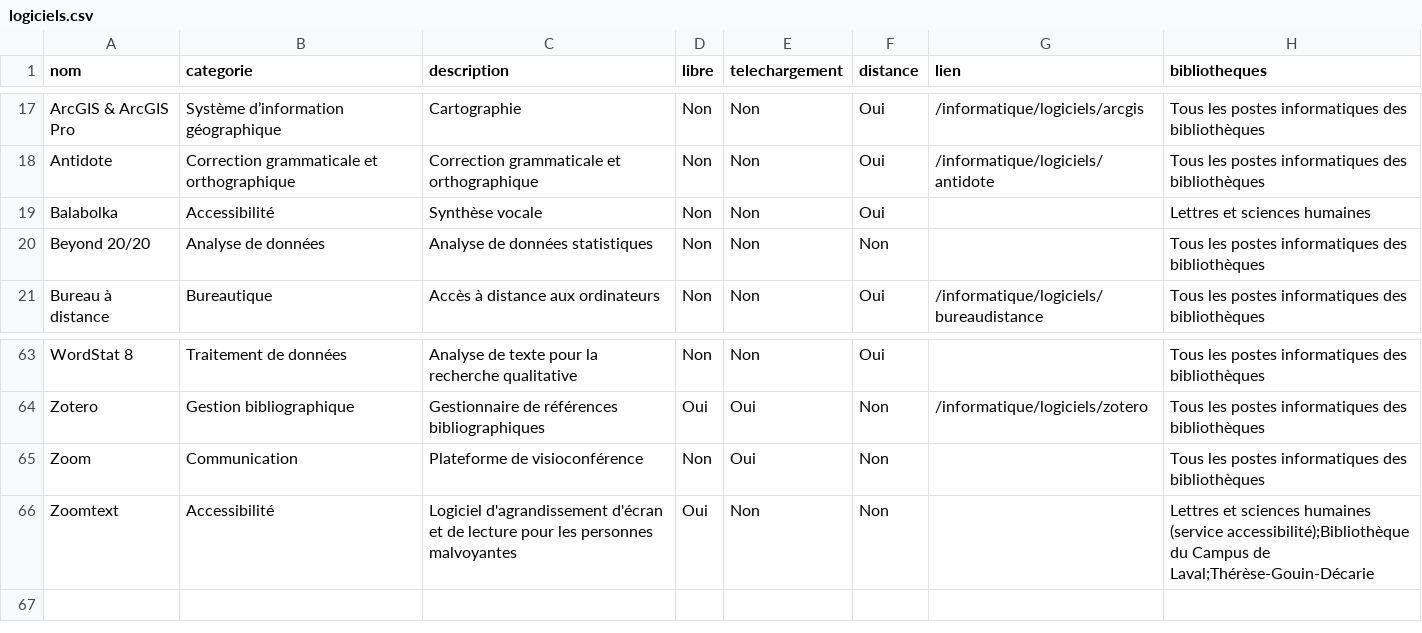
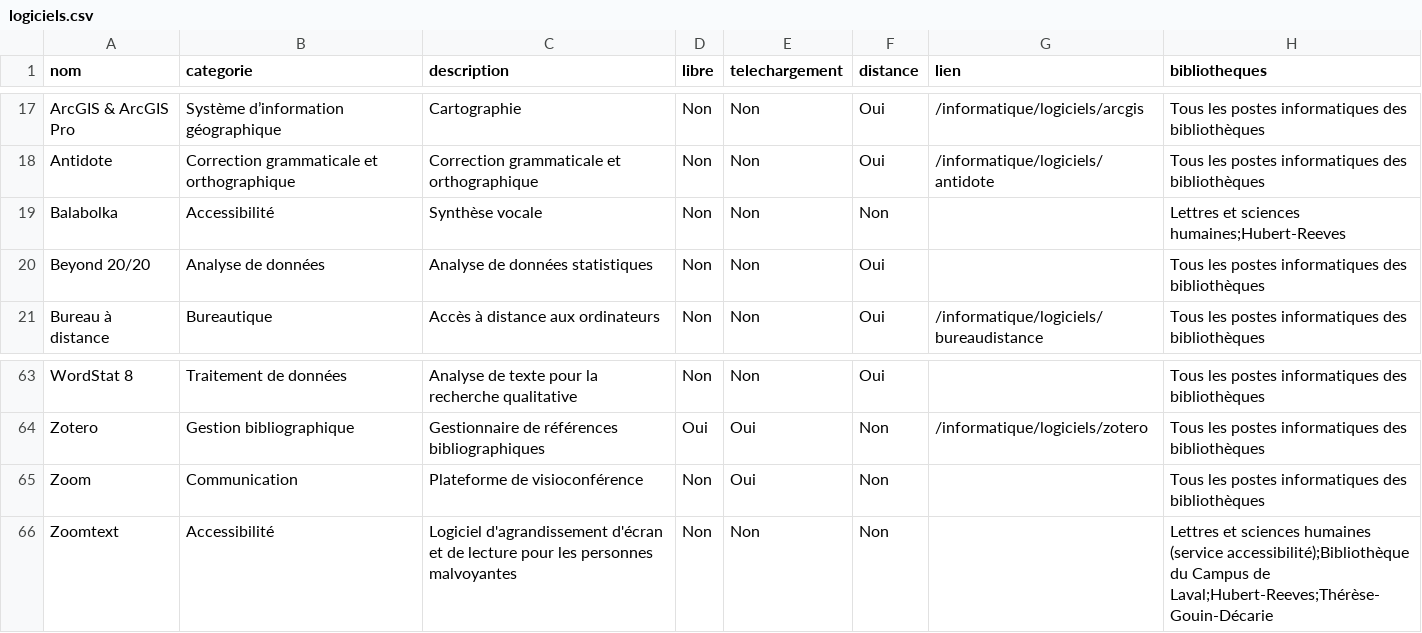
Before and after one commit to bibudem/techno, a CSV file: static/data/logiciels.csv, drawn as a sheet; only a part is shown, gaps mark what is left out; the diff covers the shown part only.

Commit message:
Plusieurs changements
corrections emplacements et logiciels accès à distance.

```diff
--- a/static/data/logiciels.csv
+++ b/static/data/logiciels.csv
@@ -18,4 +18,4 @@ ArcGIS & ArcGIS Pro,Système dʼinformation géographique,Cartographie,Non,Non,O
 Antidote,Correction grammaticale et orthographique,Correction grammaticale et orthographique,Non,Non,Oui,/informatique/logiciels/antidote,Tous les postes informatiques des bibliothèques
-Balabolka,Accessibilité,Synthèse vocale,Non,Non,Oui,,Lettres et sciences humaines
-Beyond 20/20,Analyse de données,Analyse de données statistiques,Non,Non,Non,,Tous les postes informatiques des bibliothèques
+Balabolka,Accessibilité,Synthèse vocale,Non,Non,Non,,Lettres et sciences humaines;Hubert-Reeves
+Beyond 20/20,Analyse de données,Analyse de données statistiques,Non,Non,Oui,,Tous les postes informatiques des bibliothèques
 Bureau à distance,Bureautique,Accès à distance aux ordinateurs,Non,Non,Oui,/informatique/logiciels/bureaudistance,Tous les postes informatiques des bibliothèques
@@ -65,2 +65,2 @@ Zotero,Gestion bibliographique,Gestionnaire de références bibliographiques,Oui
 Zoom,Communication,Plateforme de visioconférence,Non,Oui,Non,,Tous les postes informatiques des bibliothèques
-Zoomtext,Accessibilité,Logiciel d'agrandissement d'écran et de lecture pour les personnes malvoyantes,Oui,Non,Non,,Lettres et sciences humaines (service accessibilité);Bibliothèque du Campus de Laval;Thérèse-Gouin-Décarie
+Zoomtext,Accessibilité,Logiciel d'agrandissement d'écran et de lecture pour les personnes malvoyantes,Non,Non,Non,,Lettres et sciences humaines (service accessibilité);Bibliothèque du Campus de Laval;Hubert-Reeves;Thérèse-Gouin-Décarie
```
Also changed, not shown: 1 moved row and 17 edited cells elsewhere in this file.
